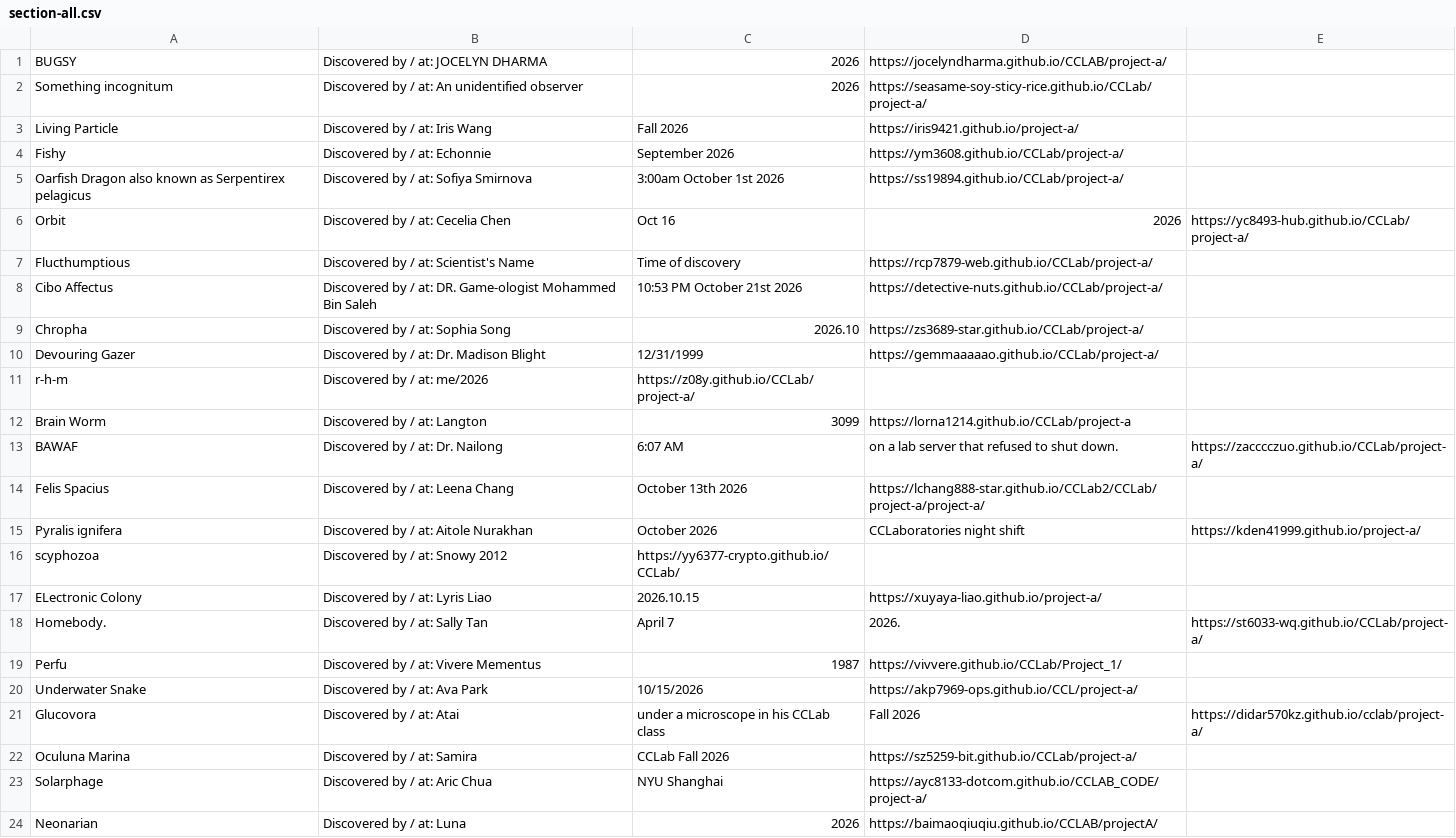
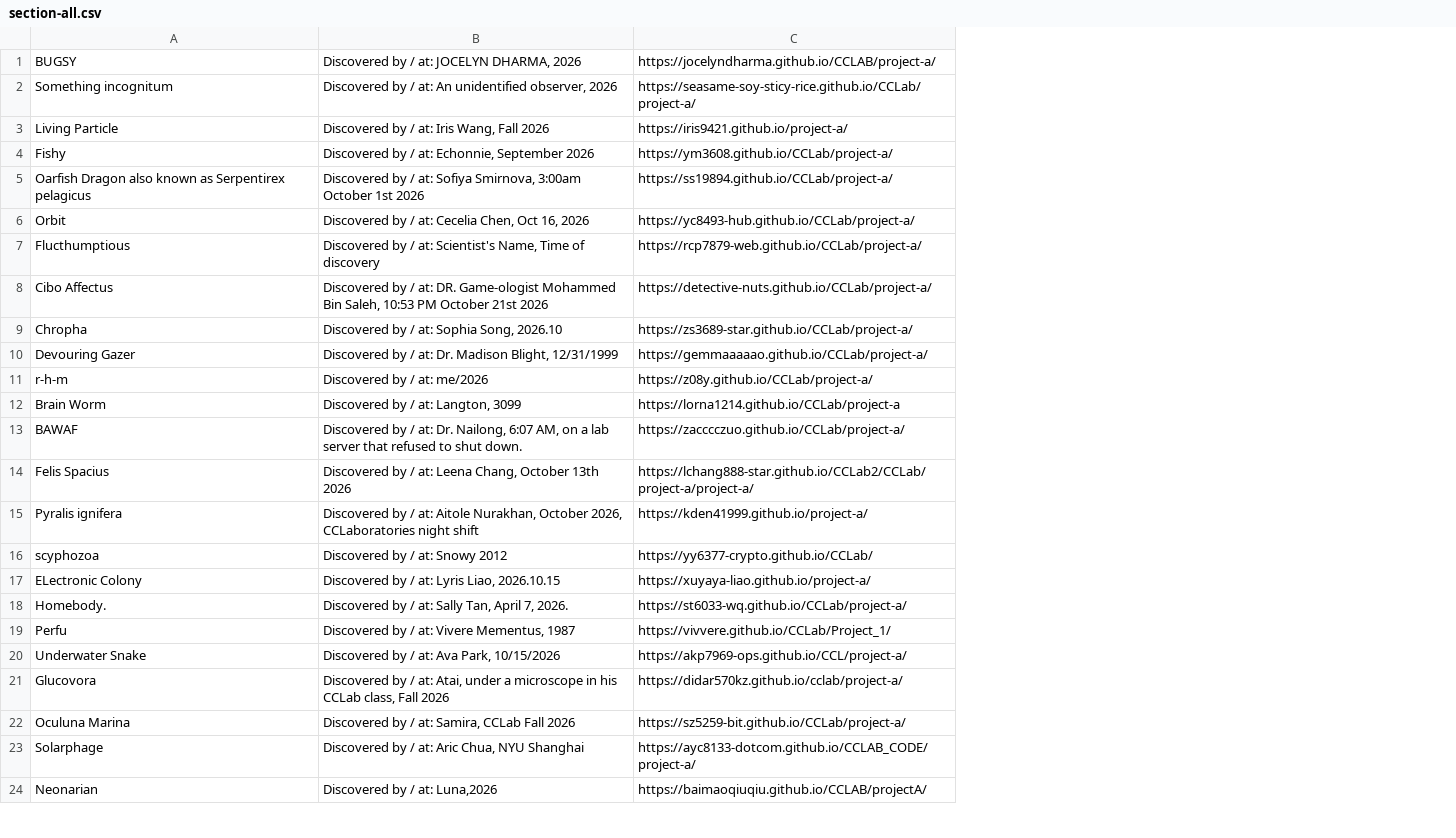
Before and after one commit to MOQN/IMA-CCLab-Work, a CSV file: atlas/section-all.csv, drawn as a sheet; only a part is shown; removed rows and columns are numbered as before the commit, all else as after; the diff names each change by its address in the sheet, - before the commit and + after, or states it on an @@ line.

Commit message:
correct csv format

```diff
--- a/atlas/section-all.csv
+++ b/atlas/section-all.csv
-column B, rows 1-24: Discovered by / at: JOCELYN DHARMA | Discovered by / at: An unidentified observer | Discovered by / at: Iris Wang | Discovered by / at: Echonnie | Discovered by / at: Sofiya Smirnova | Discovered by / at: Cecelia Chen | Discovered by / at: Scientist's Name | Discovered by / at: DR. Game-ologist Mohammed Bin Saleh | Discovered by / at: Sophia Song | Discovered by / at: Dr. Madison Blight | Discovered by / at: me/2026 | Discovered by / at: Langton | Discovered by / at: Dr. Nailong | Discovered by / at: Leena Chang | Discovered by / at: Aitole Nurakhan | Discovered by / at: Snowy 2012 | Discovered by / at: Lyris Liao | Discovered by / at: Sally Tan | Discovered by / at: Vivere Mementus | Discovered by / at: Ava Park | Discovered by / at: Atai | Discovered by / at: Samira | Discovered by / at: Aric Chua | Discovered by / at: Luna
-column C, rows 1-24: 2026 | 2026 | Fall 2026 | September 2026 | 3:00am October 1st 2026 | Oct 16 | Time of discovery | 10:53 PM October 21st 2026 | 2026.10 | 12/31/1999 | https://z08y.github.io/CCLab/project-a/ | 3099 | 6:07 AM | October 13th 2026 | October 2026 | https://yy6377-crypto.github.io/CCLab/ | 2026.10.15 | April 7 | 1987 | 10/15/2026 | under a microscope in his CCLab class | CCLab Fall 2026 | NYU Shanghai | 2026
+column B, rows 1-24: Discovered by / at: JOCELYN DHARMA, 2026 | Discovered by / at: An unidentified observer, 2026 | Discovered by / at: Iris Wang, Fall 2026 | Discovered by / at: Echonnie, September 2026 | Discovered by / at: Sofiya Smirnova, 3:00am October 1st 2026 | Discovered by / at: Cecelia Chen, Oct 16, 2026 | Discovered by / at: Scientist's Name, Time of discovery | Discovered by / at: DR. Game-ologist Mohammed Bin Saleh, 10:53 PM October 21st 2026 | Discovered by / at: Sophia Song, 2026.10 | Discovered by / at: Dr. Madison Blight, 12/31/1999 | Discovered by / at: me/2026 | Discovered by / at: Langton, 3099 | Discovered by / at: Dr. Nailong, 6:07 AM, on a lab server that refused to shut down. | Discovered by / at: Leena Chang, October 13th 2026 | Discovered by / at: Aitole Nurakhan, October 2026, CCLaboratories night shift | Discovered by / at: Snowy 2012 | Discovered by / at: Lyris Liao, 2026.10.15 | Discovered by / at: Sally Tan, April 7, 2026. | Discovered by / at: Vivere Mementus, 1987 | Discovered by / at: Ava Park, 10/15/2026 | Discovered by / at: Atai, under a microscope in his CCLab class, Fall 2026 | Discovered by / at: Samira, CCLab Fall 2026 | Discovered by / at: Aric Chua, NYU Shanghai | Discovered by / at: Luna,2026
-column E, rows 6-21: https://yc8493-hub.github.io/CCLab/project-a/ |  |  |  |  |  |  | https://zacccczuo.github.io/CCLab/project-a/ |  | https://kden41999.github.io/project-a/ |  |  | https://st6033-wq.github.io/CCLab/project-a/ |  |  | https://didar570kz.github.io/cclab/project-a/
-C6: 2026
+C6: https://yc8493-hub.github.io/CCLab/project-a/
-C11: (empty)
+C11: https://z08y.github.io/CCLab/project-a/
-C13: on a lab server that refused to shut down.
+C13: https://zacccczuo.github.io/CCLab/project-a/
-C15: CCLaboratories night shift
+C15: https://kden41999.github.io/project-a/
-C16: (empty)
+C16: https://yy6377-crypto.github.io/CCLab/
-C18: 2026.
+C18: https://st6033-wq.github.io/CCLab/project-a/
-C21: Fall 2026
+C21: https://didar570kz.github.io/cclab/project-a/
```
